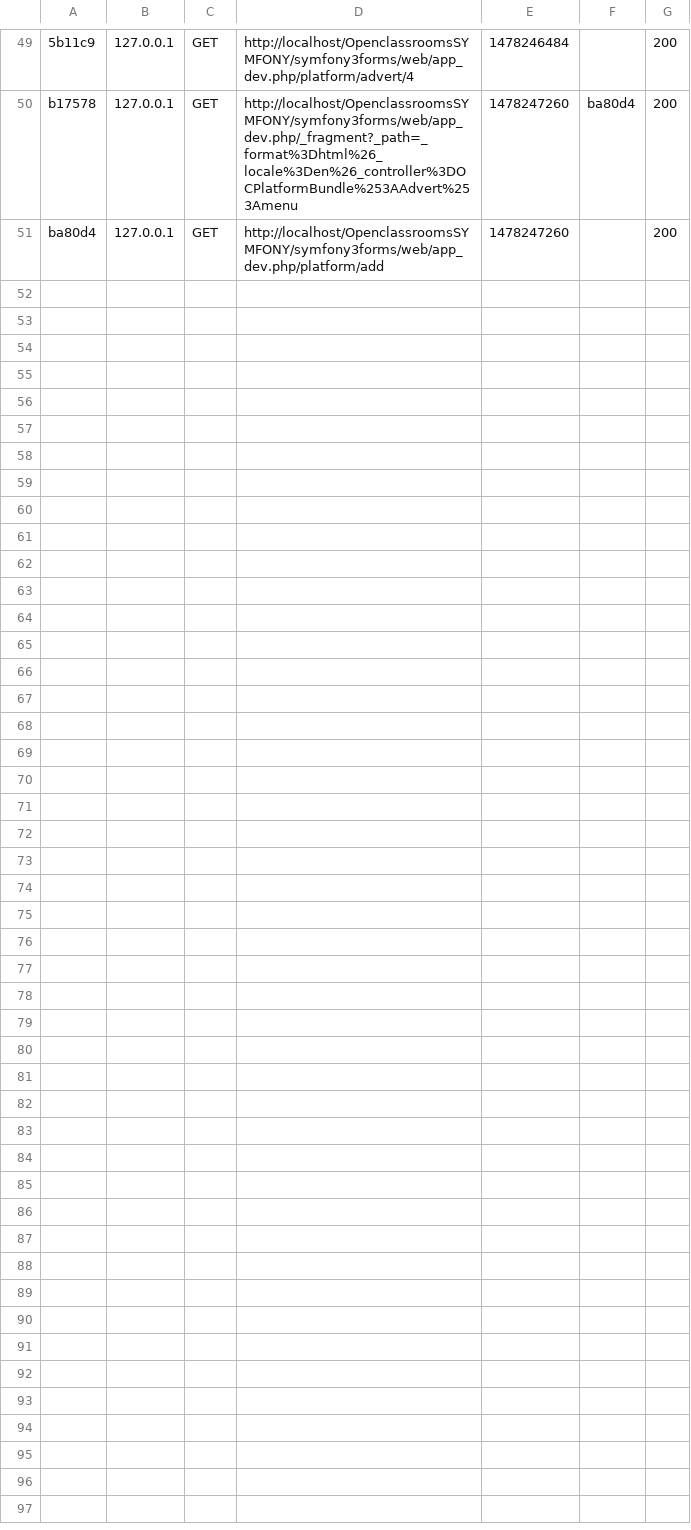
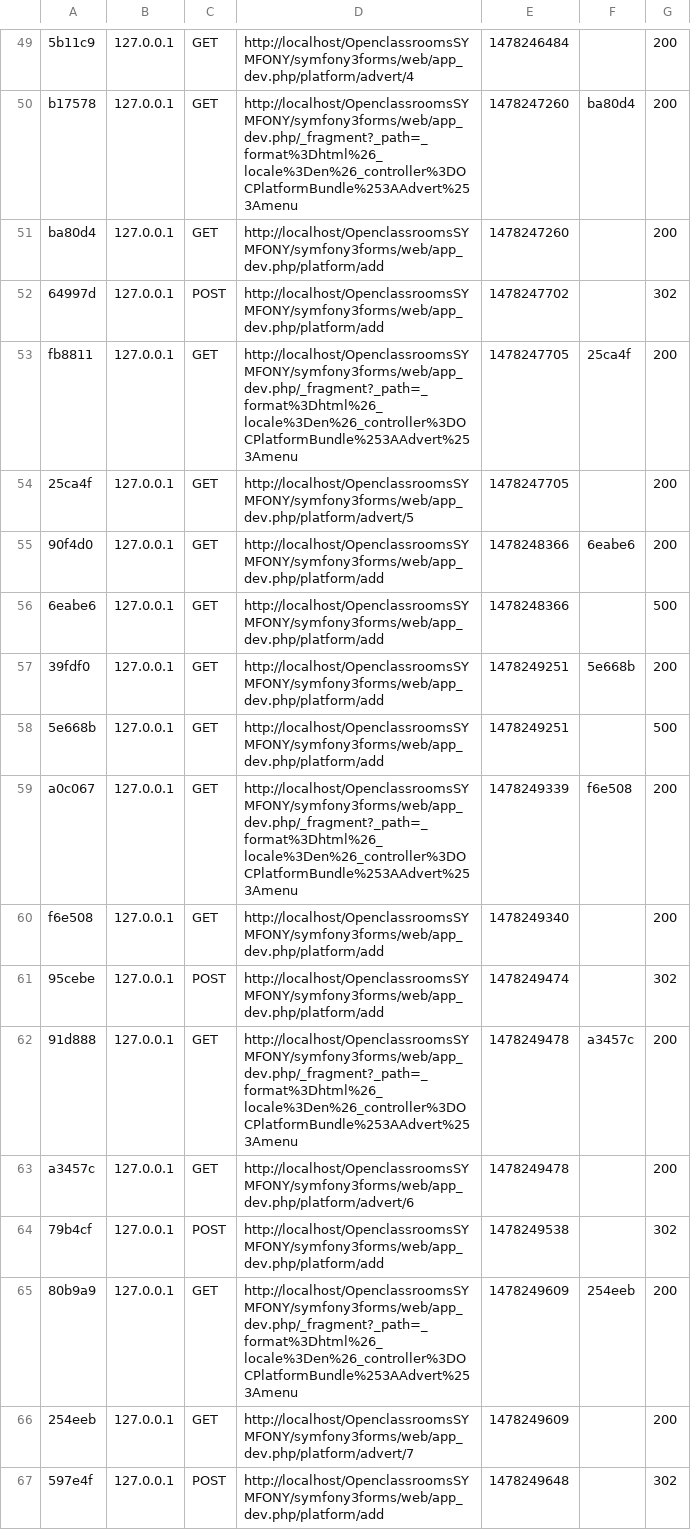
Before and after one commit to moueza/symfony3formsPartie4cours1, a CSV file: var/cache/dev/profiler/index.csv, drawn as a sheet; only a part is shown, gaps mark what is left out.

Commit message:
multiple embbedded forms KO : categories not registered

```diff
--- a/var/cache/dev/profiler/index.csv
+++ b/var/cache/dev/profiler/index.csv
@@ -51 +51,17 @@ b17578,127.0.0.1,GET,http://localhost/OpenclassroomsSYMFONY/symfony3forms/web/ap
 ba80d4,127.0.0.1,GET,http://localhost/OpenclassroomsSYMFONY/symfony3forms/web/app_dev.php/platform/add,1478247260,,200
+64997d,127.0.0.1,POST,http://localhost/OpenclassroomsSYMFONY/symfony3forms/web/app_dev.php/platform/add,1478247702,,302
+fb8811,127.0.0.1,GET,http://localhost/OpenclassroomsSYMFONY/symfony3forms/web/app_dev.php/_fragment?_path=_format%3Dhtml%26_locale%3Den%26_controller%3DOCPlatformBundle%253AAdvert%253Amenu,1478247705,25ca4f,200
+25ca4f,127.0.0.1,GET,http://localhost/OpenclassroomsSYMFONY/symfony3forms/web/app_dev.php/platform/advert/5,1478247705,,200
+90f4d0,127.0.0.1,GET,http://localhost/OpenclassroomsSYMFONY/symfony3forms/web/app_dev.php/platform/add,1478248366,6eabe6,200
+6eabe6,127.0.0.1,GET,http://localhost/OpenclassroomsSYMFONY/symfony3forms/web/app_dev.php/platform/add,1478248366,,500
+39fdf0,127.0.0.1,GET,http://localhost/OpenclassroomsSYMFONY/symfony3forms/web/app_dev.php/platform/add,1478249251,5e668b,200
+5e668b,127.0.0.1,GET,http://localhost/OpenclassroomsSYMFONY/symfony3forms/web/app_dev.php/platform/add,1478249251,,500
+a0c067,127.0.0.1,GET,http://localhost/OpenclassroomsSYMFONY/symfony3forms/web/app_dev.php/_fragment?_path=_format%3Dhtml%26_locale%3Den%26_controller%3DOCPlatformBundle%253AAdvert%253Amenu,1478249339,f6e508,200
+f6e508,127.0.0.1,GET,http://localhost/OpenclassroomsSYMFONY/symfony3forms/web/app_dev.php/platform/add,1478249340,,200
+95cebe,127.0.0.1,POST,http://localhost/OpenclassroomsSYMFONY/symfony3forms/web/app_dev.php/platform/add,1478249474,,302
+91d888,127.0.0.1,GET,http://localhost/OpenclassroomsSYMFONY/symfony3forms/web/app_dev.php/_fragment?_path=_format%3Dhtml%26_locale%3Den%26_controller%3DOCPlatformBundle%253AAdvert%253Amenu,1478249478,a3457c,200
+a3457c,127.0.0.1,GET,http://localhost/OpenclassroomsSYMFONY/symfony3forms/web/app_dev.php/platform/advert/6,1478249478,,200
+79b4cf,127.0.0.1,POST,http://localhost/OpenclassroomsSYMFONY/symfony3forms/web/app_dev.php/platform/add,1478249538,,302
+80b9a9,127.0.0.1,GET,http://localhost/OpenclassroomsSYMFONY/symfony3forms/web/app_dev.php/_fragment?_path=_format%3Dhtml%26_locale%3Den%26_controller%3DOCPlatformBundle%253AAdvert%253Amenu,1478249609,254eeb,200
+254eeb,127.0.0.1,GET,http://localhost/OpenclassroomsSYMFONY/symfony3forms/web/app_dev.php/platform/advert/7,1478249609,,200
+597e4f,127.0.0.1,POST,http://localhost/OpenclassroomsSYMFONY/symfony3forms/web/app_dev.php/platform/add,1478249648,,302
```
Also changed, not shown: 10 other files.
